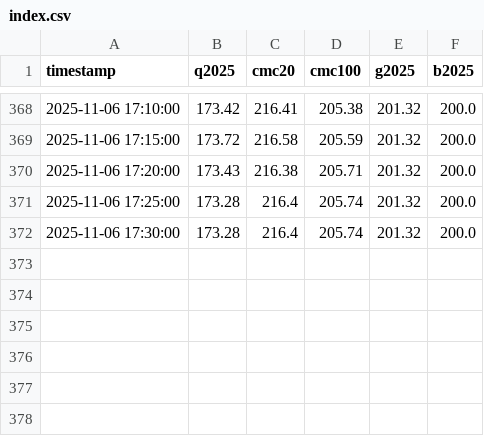
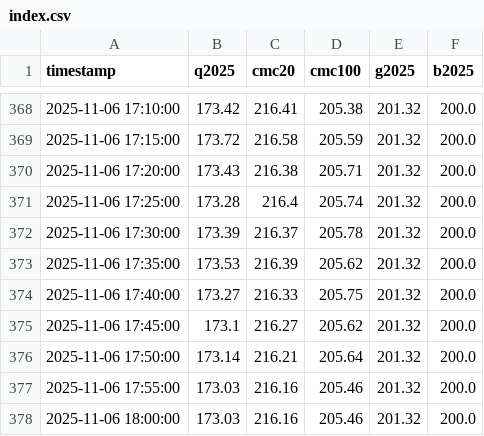
Before and after one commit to huangchaosuper/huangchaosuper.github.io, a CSV file: data/index.csv, drawn as a sheet; only a part is shown, gaps mark what is left out.

```diff
--- a/data/index.csv
+++ b/data/index.csv
@@ -371,2 +371,8 @@ timestamp,q2025,cmc20,cmc100,g2025,b2025
 2025-11-06 17:25:00,173.28,216.4,205.74,201.32,200.0
-2025-11-06 17:30:00,173.28,216.4,205.74,201.32,200.0
+2025-11-06 17:30:00,173.39,216.37,205.78,201.32,200.0
+2025-11-06 17:35:00,173.53,216.39,205.62,201.32,200.0
+2025-11-06 17:40:00,173.27,216.33,205.75,201.32,200.0
+2025-11-06 17:45:00,173.1,216.27,205.62,201.32,200.0
+2025-11-06 17:50:00,173.14,216.21,205.64,201.32,200.0
+2025-11-06 17:55:00,173.03,216.16,205.46,201.32,200.0
+2025-11-06 18:00:00,173.03,216.16,205.46,201.32,200.0
```
Also changed, not shown: data/market.csv.
